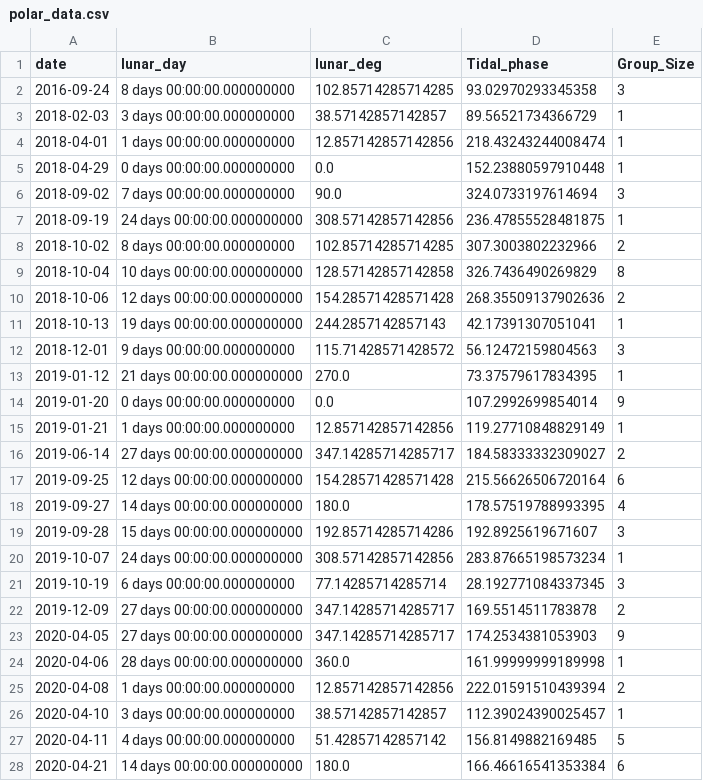
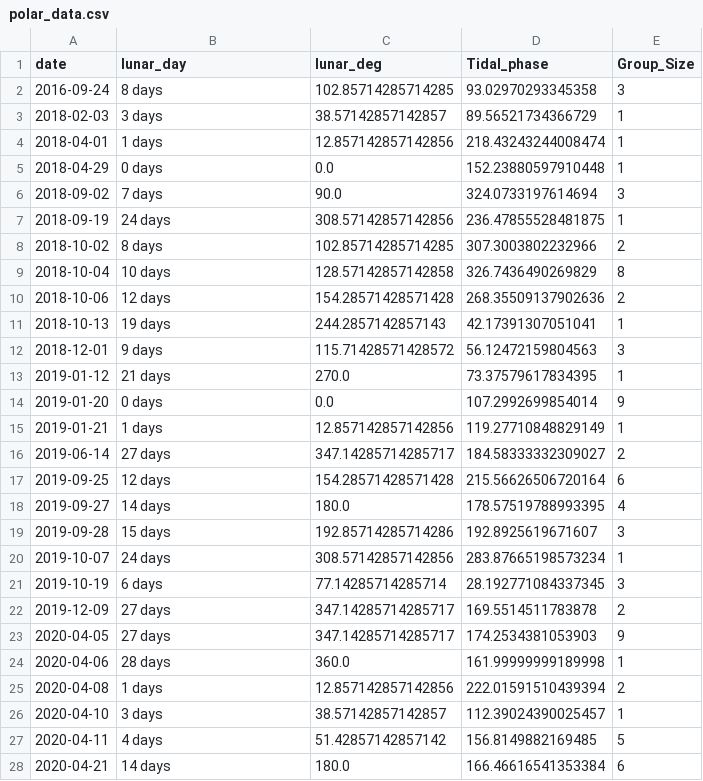
Before and after one commit to kaneohe-bay-mantas/manta-viz, a CSV file: docs/data/polar_data.csv, drawn as a sheet; only a part is shown; the diff covers the shown part only.

```diff
--- a/docs/data/polar_data.csv
+++ b/docs/data/polar_data.csv
@@ -1,28 +1,28 @@
 date,lunar_day,lunar_deg,Tidal_phase,Group_Size
-2016-09-24,8 days 00:00:00.000000000,102.85714285714285,93.02970293345358,3
-2018-02-03,3 days 00:00:00.000000000,38.57142857142857,89.56521734366729,1
-2018-04-01,1 days 00:00:00.000000000,12.857142857142856,218.43243244008474,1
-2018-04-29,0 days 00:00:00.000000000,0.0,152.23880597910448,1
-2018-09-02,7 days 00:00:00.000000000,90.0,324.0733197614694,3
-2018-09-19,24 days 00:00:00.000000000,308.57142857142856,236.47855528481875,1
-2018-10-02,8 days 00:00:00.000000000,102.85714285714285,307.3003802232966,2
-2018-10-04,10 days 00:00:00.000000000,128.57142857142858,326.7436490269829,8
-2018-10-06,12 days 00:00:00.000000000,154.28571428571428,268.35509137902636,2
-2018-10-13,19 days 00:00:00.000000000,244.2857142857143,42.17391307051041,1
-2018-12-01,9 days 00:00:00.000000000,115.71428571428572,56.12472159804563,3
-2019-01-12,21 days 00:00:00.000000000,270.0,73.37579617834395,1
-2019-01-20,0 days 00:00:00.000000000,0.0,107.2992699854014,9
-2019-01-21,1 days 00:00:00.000000000,12.857142857142856,119.27710848829149,1
-2019-06-14,27 days 00:00:00.000000000,347.14285714285717,184.58333332309027,2
-2019-09-25,12 days 00:00:00.000000000,154.28571428571428,215.56626506720164,6
-2019-09-27,14 days 00:00:00.000000000,180.0,178.57519788993395,4
-2019-09-28,15 days 00:00:00.000000000,192.85714285714286,192.8925619671607,3
-2019-10-07,24 days 00:00:00.000000000,308.57142857142856,283.87665198573234,1
-2019-10-19,6 days 00:00:00.000000000,77.14285714285714,28.192771084337345,3
-2019-12-09,27 days 00:00:00.000000000,347.14285714285717,169.5514511783878,2
-2020-04-05,27 days 00:00:00.000000000,347.14285714285717,174.2534381053903,9
-2020-04-06,28 days 00:00:00.000000000,360.0,161.99999999189998,1
-2020-04-08,1 days 00:00:00.000000000,12.857142857142856,222.01591510439394,2
-2020-04-10,3 days 00:00:00.000000000,38.57142857142857,112.39024390025457,1
-2020-04-11,4 days 00:00:00.000000000,51.42857142857142,156.8149882169485,5
-2020-04-21,14 days 00:00:00.000000000,180.0,166.46616541353384,6
+2016-09-24,8 days,102.85714285714285,93.02970293345358,3
+2018-02-03,3 days,38.57142857142857,89.56521734366729,1
+2018-04-01,1 days,12.857142857142856,218.43243244008474,1
+2018-04-29,0 days,0.0,152.23880597910448,1
+2018-09-02,7 days,90.0,324.0733197614694,3
+2018-09-19,24 days,308.57142857142856,236.47855528481875,1
+2018-10-02,8 days,102.85714285714285,307.3003802232966,2
+2018-10-04,10 days,128.57142857142858,326.7436490269829,8
+2018-10-06,12 days,154.28571428571428,268.35509137902636,2
+2018-10-13,19 days,244.2857142857143,42.17391307051041,1
+2018-12-01,9 days,115.71428571428572,56.12472159804563,3
+2019-01-12,21 days,270.0,73.37579617834395,1
+2019-01-20,0 days,0.0,107.2992699854014,9
+2019-01-21,1 days,12.857142857142856,119.27710848829149,1
+2019-06-14,27 days,347.14285714285717,184.58333332309027,2
+2019-09-25,12 days,154.28571428571428,215.56626506720164,6
+2019-09-27,14 days,180.0,178.57519788993395,4
+2019-09-28,15 days,192.85714285714286,192.8925619671607,3
+2019-10-07,24 days,308.57142857142856,283.87665198573234,1
+2019-10-19,6 days,77.14285714285714,28.192771084337345,3
+2019-12-09,27 days,347.14285714285717,169.5514511783878,2
+2020-04-05,27 days,347.14285714285717,174.2534381053903,9
+2020-04-06,28 days,360.0,161.99999999189998,1
+2020-04-08,1 days,12.857142857142856,222.01591510439394,2
+2020-04-10,3 days,38.57142857142857,112.39024390025457,1
+2020-04-11,4 days,51.42857142857142,156.8149882169485,5
+2020-04-21,14 days,180.0,166.46616541353384,6
```
Also changed, not shown: 9 added rows and 51 edited cells elsewhere in this file, docs/data/counts.csv, docs/data/ids.csv, 48 other files.
